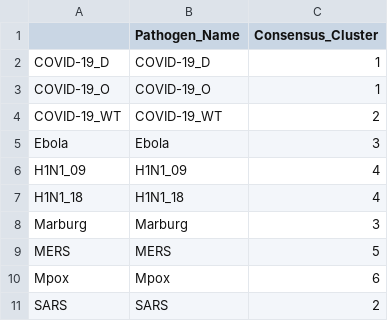
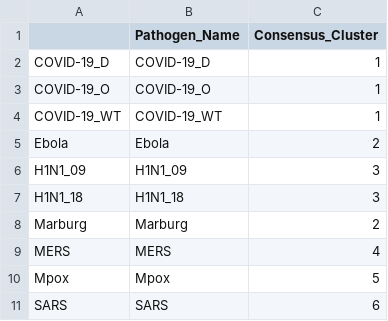
Before and after one commit to Jward2847/archetypes, a CSV file: Clustering/mcmc/Kmeans/S6_outputs/consensus_cluster_assignments_k6.csv, drawn as a sheet.

```diff
--- a/Clustering/mcmc/Kmeans/S6_outputs/consensus_cluster_assignments_k6.csv
+++ b/Clustering/mcmc/Kmeans/S6_outputs/consensus_cluster_assignments_k6.csv
@@ -3,9 +3,9 @@
 "COVID-19_O","COVID-19_O",1
-"COVID-19_WT","COVID-19_WT",2
-"Ebola","Ebola",3
-"H1N1_09","H1N1_09",4
-"H1N1_18","H1N1_18",4
-"Marburg","Marburg",3
-"MERS","MERS",5
-"Mpox","Mpox",6
-"SARS","SARS",2
+"COVID-19_WT","COVID-19_WT",1
+"Ebola","Ebola",2
+"H1N1_09","H1N1_09",3
+"H1N1_18","H1N1_18",3
+"Marburg","Marburg",2
+"MERS","MERS",4
+"Mpox","Mpox",5
+"SARS","SARS",6
```
Also changed, not shown: Clustering/mcmc/Kmeans/S6_outputs/coassignment_matrix.csv, Clustering/mcmc/Kmeans/S6_outputs/consensus_clusters_summary_k6.csv, 39 other files.
